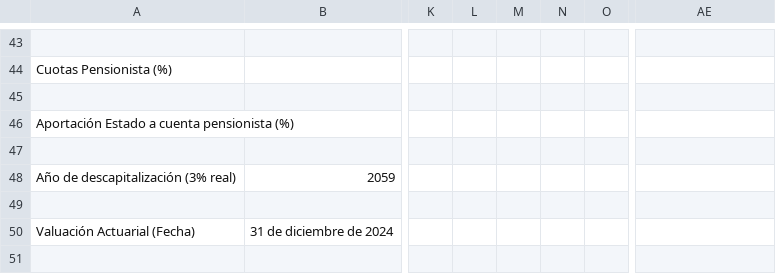
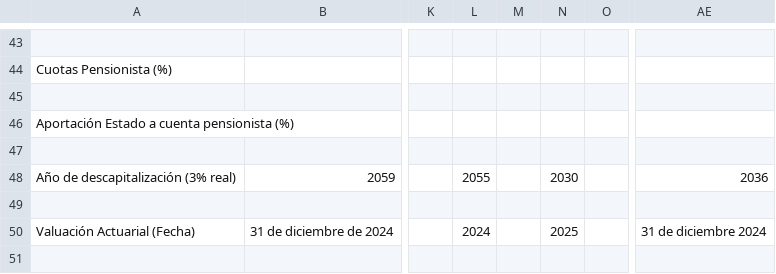
Before and after one commit to salvadormendozac/observatorio-pensiones, a CSV file: data.csv, drawn as a sheet; only a part is shown, gaps mark what is left out; the diff covers the shown part only; the diff names each change by its address in the sheet, - before the commit and + after, or states it on an @@ line.

```diff
--- a/data.csv
+++ b/data.csv
-L48: (empty)
+L48: 2055
-N48: (empty)
+N48: 2030
-AE48: (empty)
+AE48: 2036
-L50: (empty)
+L50: 2024
-N50: (empty)
+N50: 2025
-AE50: (empty)
+AE50: 31 de diciembre 2024
```
Also changed, not shown: 104 edited cells elsewhere in this file.
